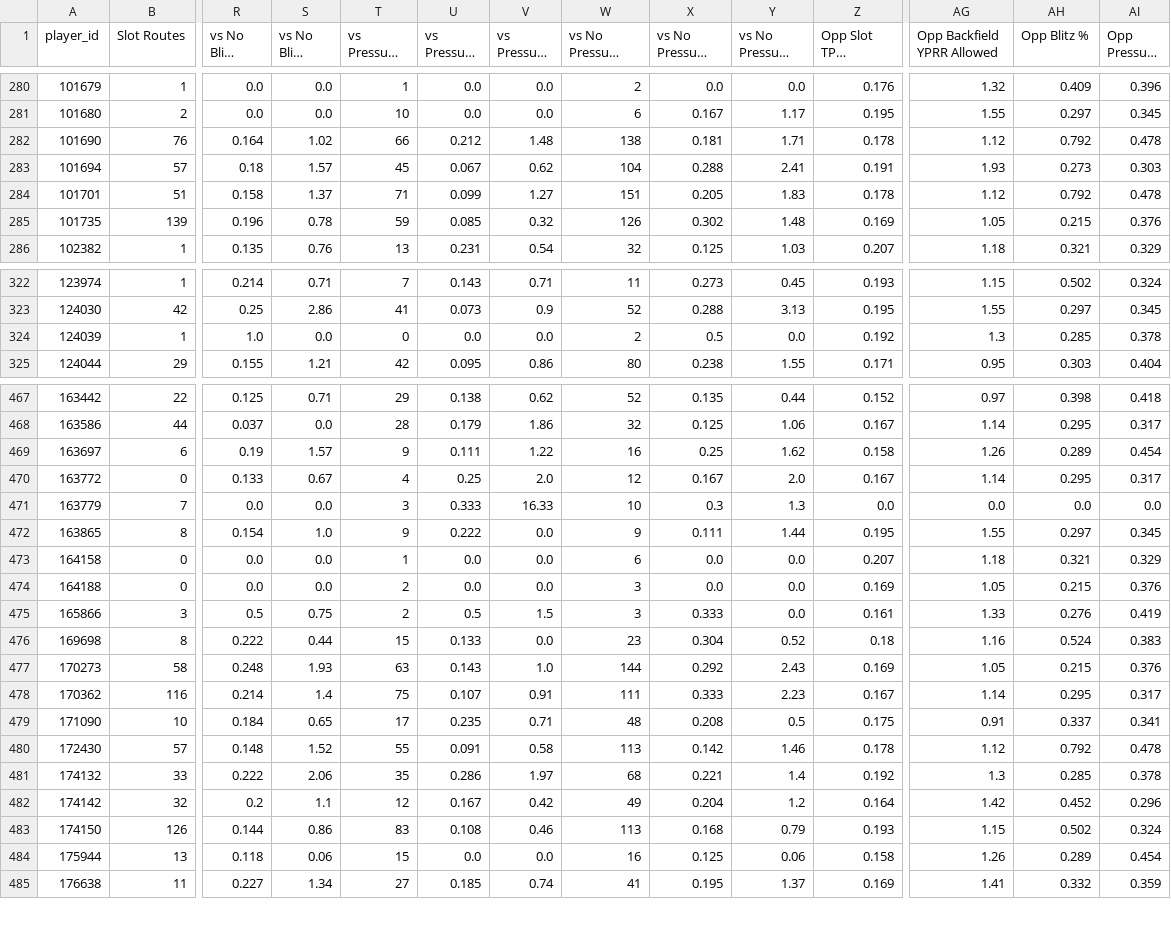
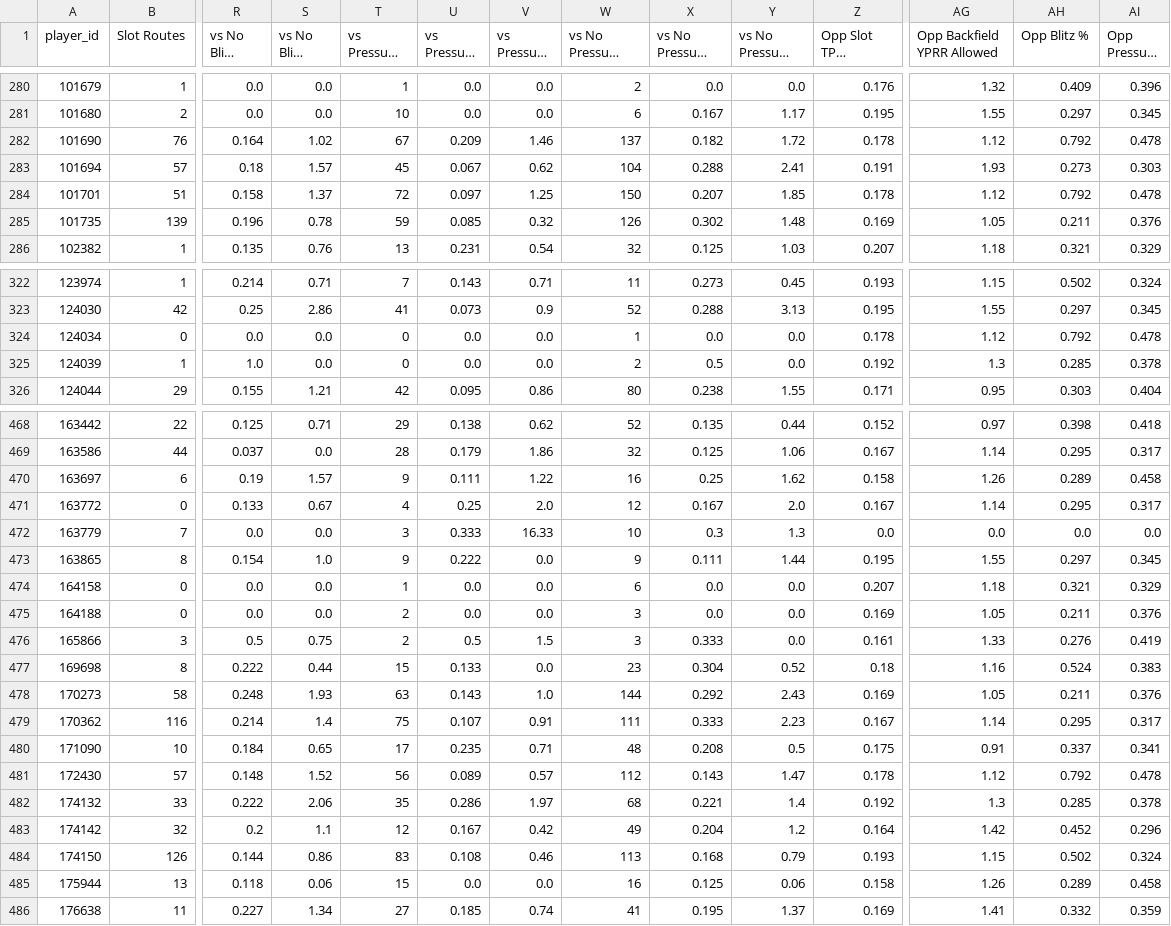
Before and after one commit to dhanani1/dwain-coverage-data, a CSV file: t2_extra.csv, drawn as a sheet; only a part is shown, gaps mark what is left out; long unchanged cells end in …; addresses are those after the commit; rows hold the shown columns only; the diff covers the shown part only; the diff names each change by its address in the sheet, - before the commit and + after, or states it on an @@ line.

```diff
--- a/t2_extra.csv
+++ b/t2_extra.csv
-T282 (vs Pressure Routes): 66
+T282 (vs Pressure Routes): 67
-U282 (vs Pressure TPRR): 0.212
+U282 (vs Pressure TPRR): 0.209
-V282 (vs Pressure YPRR): 1.48
+V282 (vs Pressure YPRR): 1.46
-W282 (vs No Pressure Routes): 138
+W282 (vs No Pressure Routes): 137
-X282 (vs No Pressure TPRR): 0.181
+X282 (vs No Pressure TPRR): 0.182
-Y282 (vs No Pressure YPRR): 1.71
+Y282 (vs No Pressure YPRR): 1.72
-T284 (vs Pressure Routes): 71
+T284 (vs Pressure Routes): 72
-U284 (vs Pressure TPRR): 0.099
+U284 (vs Pressure TPRR): 0.097
-V284 (vs Pressure YPRR): 1.27
+V284 (vs Pressure YPRR): 1.25
-W284 (vs No Pressure Routes): 151
+W284 (vs No Pressure Routes): 150
-X284 (vs No Pressure TPRR): 0.205
+X284 (vs No Pressure TPRR): 0.207
-Y284 (vs No Pressure YPRR): 1.83
+Y284 (vs No Pressure YPRR): 1.85
-AH285 (Opp Blitz %): 0.215
+AH285 (Opp Blitz %): 0.211
+row 324: 124034 | 0 | 0.0 | 0.0 | 0 | 0.0 | 0.0 | 1 | 0.0 | 0.0 | 0.178 | 1.12 | 0.792 | 0.478
-AI470 (Opp Pressure %): 0.454
+AI470 (Opp Pressure %): 0.458
-AH475 (Opp Blitz %): 0.215
+AH475 (Opp Blitz %): 0.211
-AH478 (Opp Blitz %): 0.215
+AH478 (Opp Blitz %): 0.211
-T481 (vs Pressure Routes): 55
+T481 (vs Pressure Routes): 56
-U481 (vs Pressure TPRR): 0.091
+U481 (vs Pressure TPRR): 0.089
-V481 (vs Pressure YPRR): 0.58
+V481 (vs Pressure YPRR): 0.57
-W481 (vs No Pressure Routes): 113
+W481 (vs No Pressure Routes): 112
-X481 (vs No Pressure TPRR): 0.142
+X481 (vs No Pressure TPRR): 0.143
-Y481 (vs No Pressure YPRR): 1.46
+Y481 (vs No Pressure YPRR): 1.47
-AI485 (Opp Pressure %): 0.454
+AI485 (Opp Pressure %): 0.458
```
Also changed, not shown: 105 edited cells elsewhere in this file, t2_align.csv, t2_data.csv, 6 other files.
